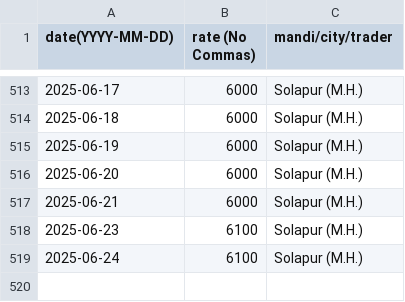
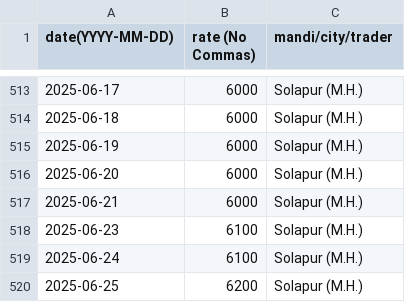
Before and after one commit to khoj-app/news, a CSV file: static/rates/chickpeas.csv, drawn as a sheet; only a part is shown, gaps mark what is left out.

Commit message:
Update chickpeas.csv

```diff
--- a/static/rates/chickpeas.csv
+++ b/static/rates/chickpeas.csv
@@ -519 +519,2 @@ date(YYYY-MM-DD), rate (No Commas), mandi/city/trader
 2025-06-24, 6100, Solapur (M.H.)
+2025-06-25, 6200, Solapur (M.H.)
```
